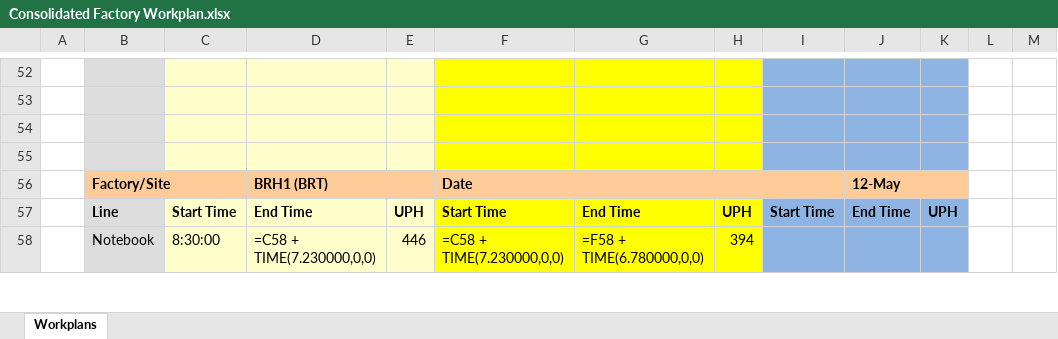
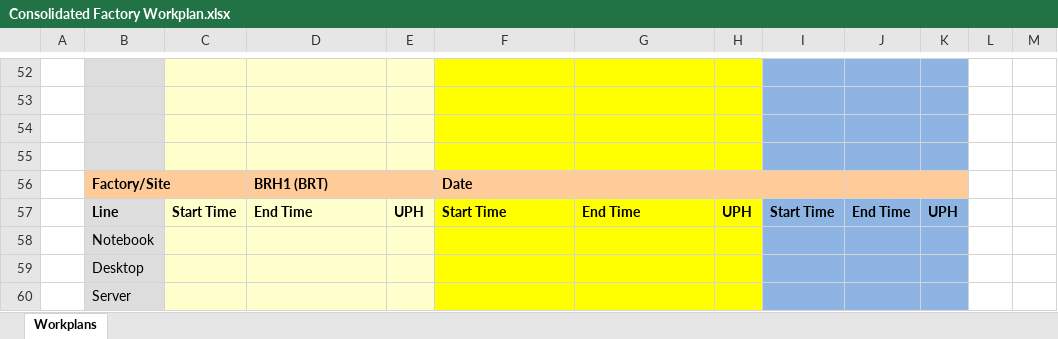
Before and after one commit to kamarulsyamil/gppworkplan, an Excel workbook: Consolidated Factory Workplan.xlsx, sheet Workplans, drawn as a sheet; only a part is shown, gaps mark what is left out; values as stored, in another font and other column widths than the file's, no borders; formulas without a stored value are shown as written; removed rows and columns are numbered as before the commit, all else as after; the diff covers the shown part only; the diff names each change by its address in the sheet, - before the commit and + after, or states it on an @@ line.

```diff
--- a/Consolidated Factory Workplan.xlsx (sheet Workplans)
+++ b/Consolidated Factory Workplan.xlsx (sheet Workplans)
-J56: 12-May
+J56: (empty)
-row 58:  | Notebook | 8:30:00 | =C58 + TIME(7.230000,0,0) | 446 | =C58 + TIME(7.230000,0,0) | =F58 + TIME(6.780000,0,0) | 394
+row 58:  | Notebook
+row 59:  | Desktop
+row 60:  | Server
```
Also changed, not shown: 13 added rows, 10 removed rows, 26 edited cells and cell formats elsewhere in this sheet, 4 other files.
